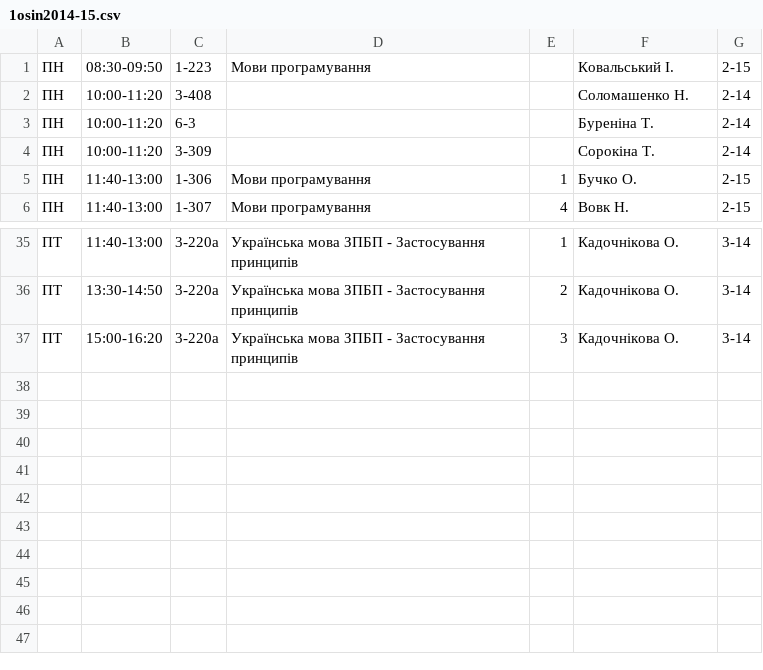
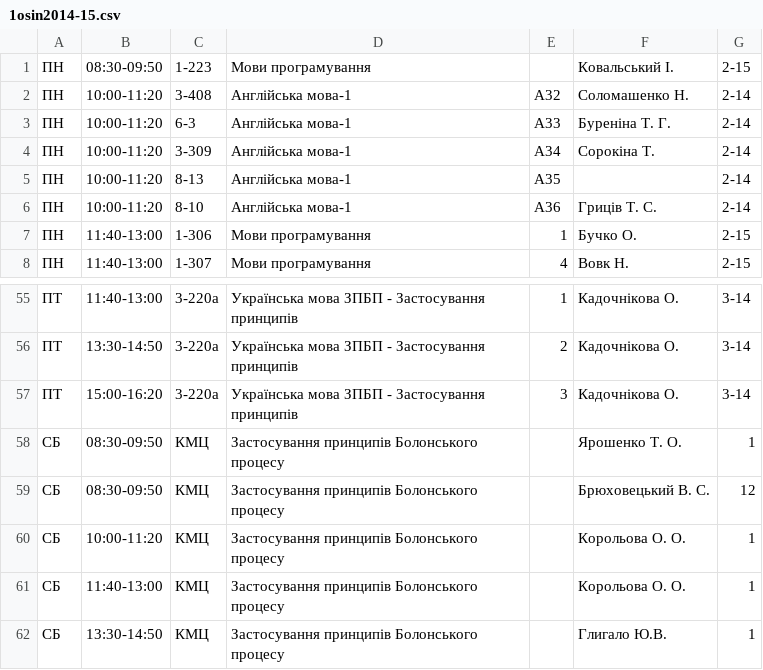
Before and after one commit to troyand/2014_autumn_fi, a CSV file: csvs/1osin2014-15.csv, drawn as a sheet; only a part is shown, gaps mark what is left out; the diff covers the shown part only.

```diff
--- a/csvs/1osin2014-15.csv
+++ b/csvs/1osin2014-15.csv
@@ -1,5 +1,7 @@
 "ПН","08:30-09:50","1-223","Мови програмування","","Ковальський І.","2-15"
-"ПН","10:00-11:20","3-408","","","Соломашенко Н.","2-14"
-"ПН","10:00-11:20","6-3","","","Буреніна Т.","2-14"
-"ПН","10:00-11:20","3-309","","","Сорокіна Т.","2-14"
+"ПН","10:00-11:20","3-408","Англійська мова-1","А32","Соломашенко Н.","2-14"
+"ПН","10:00-11:20","6-3","Англійська мова-1","А33","Буреніна Т. Г.","2-14"
+"ПН","10:00-11:20","3-309","Англійська мова-1","А34","Сорокіна Т.","2-14"
+"ПН","10:00-11:20","8-13","Англійська мова-1","А35","","2-14"
+"ПН","10:00-11:20","8-10","Англійська мова-1","А36","Гриців Т. С.","2-14"
 "ПН","11:40-13:00","1-306","Мови програмування","1","Бучко О.","2-15"
@@ -37 +57,6 @@
 "ПТ","15:00-16:20","3-220а","Українська мова ЗПБП - Застосування принципів","3","Кадочнікова О.","3-14"
+"СБ","08:30-09:50","КМЦ","Застосування принципів Болонського процесу","","Ярошенко Т. О.","1"
+"СБ","08:30-09:50","КМЦ","Застосування принципів Болонського процесу","","Брюховецький В. С.","12"
+"СБ","10:00-11:20","КМЦ","Застосування принципів Болонського процесу","","Корольова О. О.","1"
+"СБ","11:40-13:00","КМЦ","Застосування принципів Болонського процесу","","Корольова О. О.","1"
+"СБ","13:30-14:50","КМЦ","Застосування принципів Болонського процесу","","Глигало Ю.В.","1"
```
Also changed, not shown: 18 added rows elsewhere in this file, 1 other file.
